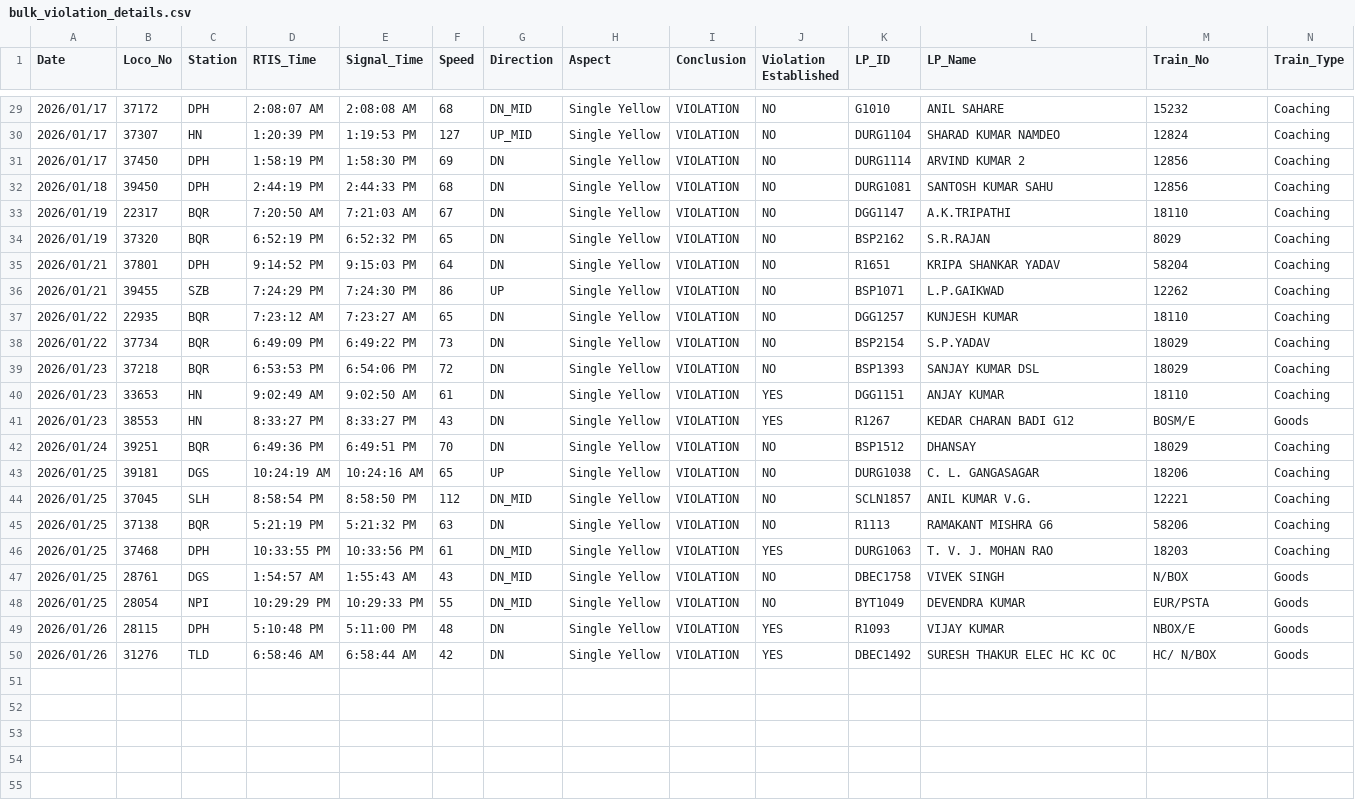
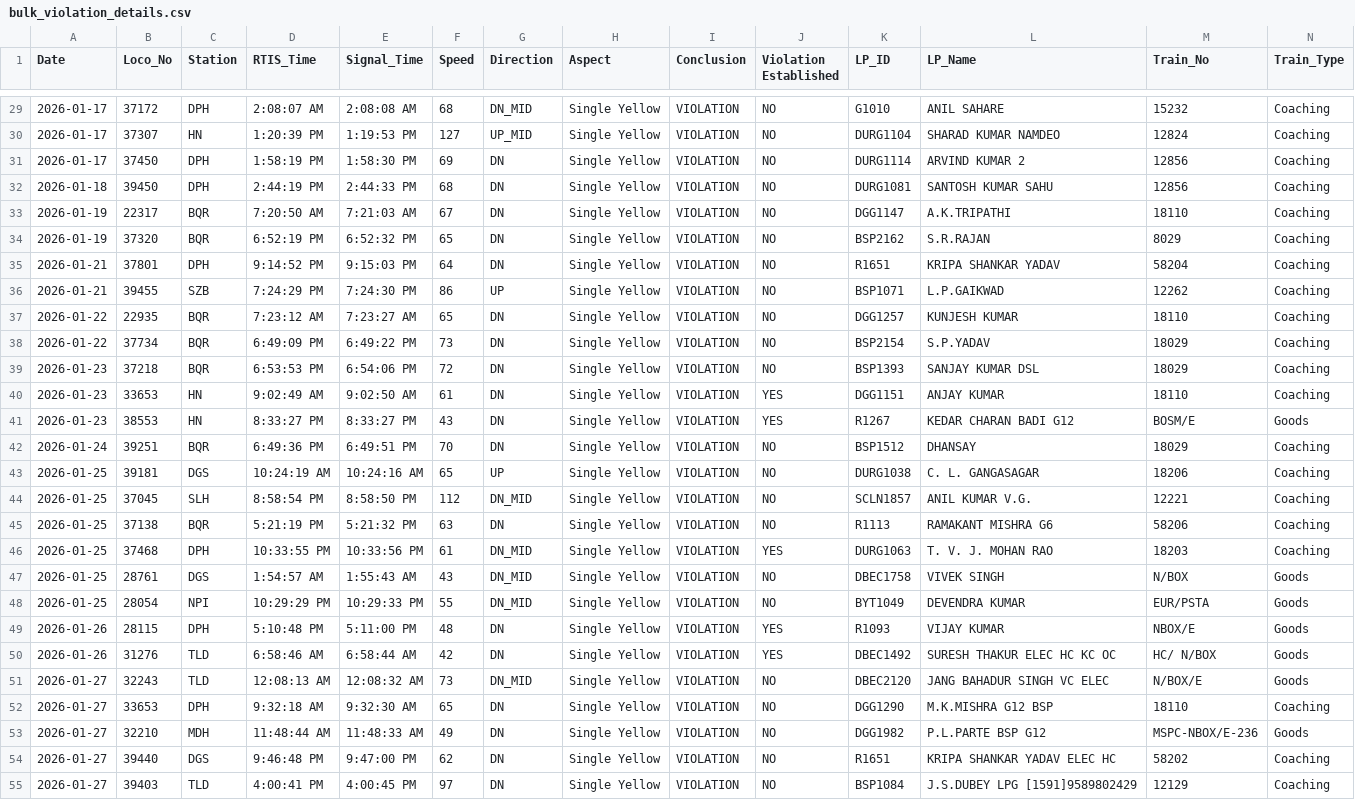
Before and after one commit to mlachhwani/cli-teloc-bmy-dashboard, a CSV file: data/2026-01/bulk_violation_details.csv, drawn as a sheet; only a part is shown, gaps mark what is left out; rows hold the shown columns only; the diff covers the shown part only; the diff names each change by its address in the sheet, - before the commit and + after, or states it on an @@ line.

```diff
--- a/data/2026-01/bulk_violation_details.csv
+++ b/data/2026-01/bulk_violation_details.csv
-A29:A31 (Date): 2026/01/17
+A29:A31 (Date): 2026-01-17
-A32 (Date): 2026/01/18
+A32 (Date): 2026-01-18
-A33:A34 (Date): 2026/01/19
+A33:A34 (Date): 2026-01-19
-A35:A36 (Date): 2026/01/21
+A35:A36 (Date): 2026-01-21
-A37:A38 (Date): 2026/01/22
+A37:A38 (Date): 2026-01-22
-A39:A41 (Date): 2026/01/23
+A39:A41 (Date): 2026-01-23
-A42 (Date): 2026/01/24
+A42 (Date): 2026-01-24
-A43:A48 (Date): 2026/01/25
+A43:A48 (Date): 2026-01-25
-A49:A50 (Date): 2026/01/26
+A49:A50 (Date): 2026-01-26
+row 51: 2026-01-27 | 32243 | TLD | 12:08:13 AM | 12:08:32 AM | 73 | DN_MID | Single Yellow | VIOLATION | NO | DBEC2120 | JANG BAHADUR SINGH VC ELEC | N/BOX/E | Goods
+row 52: 2026-01-27 | 33653 | DPH | 9:32:18 AM | 9:32:30 AM | 65 | DN | Single Yellow | VIOLATION | NO | DGG1290 | M.K.MISHRA G12 BSP | 18110 | Coaching
+row 53: 2026-01-27 | 32210 | MDH | 11:48:44 AM | 11:48:33 AM | 49 | DN | Single Yellow | VIOLATION | NO | DGG1982 | P.L.PARTE BSP G12 | MSPC-NBOX/E-236 | Goods
+row 54: 2026-01-27 | 39440 | DGS | 9:46:48 PM | 9:47:00 PM | 62 | DN | Single Yellow | VIOLATION | NO | R1651 | KRIPA SHANKAR YADAV ELEC HC | 58202 | Coaching
+row 55: 2026-01-27 | 39403 | TLD | 4:00:41 PM | 4:00:45 PM | 97 | DN | Single Yellow | VIOLATION | NO | BSP1084 | J.S.DUBEY LPG [1591]9589802429 | 12129 | Coaching
```
Also changed, not shown: 27 edited cells elsewhere in this file, data/2026-01/bulk_analysis.csv.
